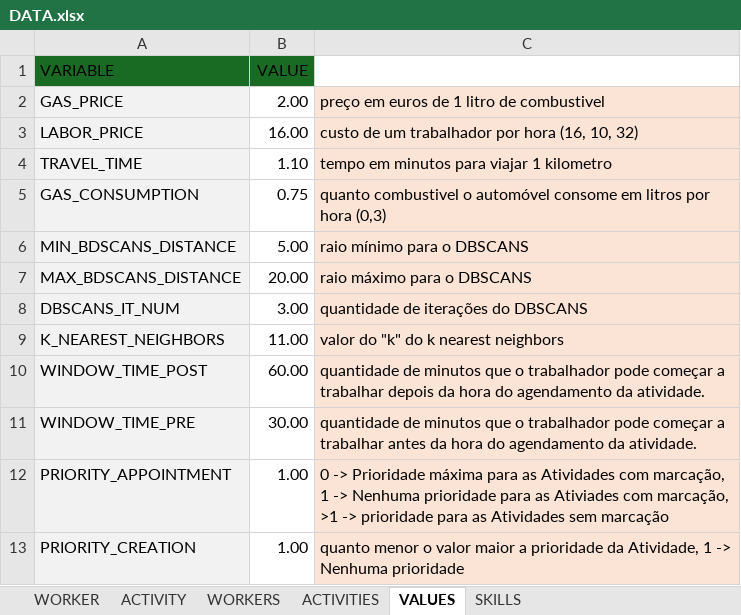
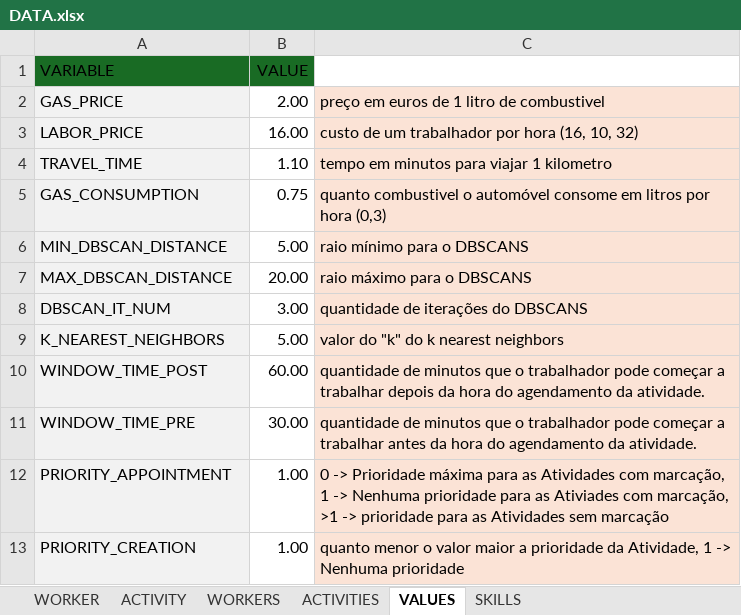
Before and after one commit to Jose-Cartaxo/ProjetoFinal3, an Excel workbook: DATA.xlsx, sheet VALUES, drawn as a sheet; values as stored, in another font and other column widths than the file's, no borders; the diff names each change by its address in the sheet, - before the commit and + after, or states it on an @@ line.

Commit message:
toquezinho geral prints, DBSCAN

```diff
--- a/DATA.xlsx (sheet VALUES)
+++ b/DATA.xlsx (sheet VALUES)
-A6 (VARIABLE): MIN_BDSCANS_DISTANCE
+A6 (VARIABLE): MIN_DBSCAN_DISTANCE
-A7 (VARIABLE): MAX_BDSCANS_DISTANCE
+A7 (VARIABLE): MAX_DBSCAN_DISTANCE
-A8 (VARIABLE): DBSCANS_IT_NUM
+A8 (VARIABLE): DBSCAN_IT_NUM
-B9 (VALUE): 11.00
+B9 (VALUE): 5.00
```
Also changed, not shown: 8 other files.
